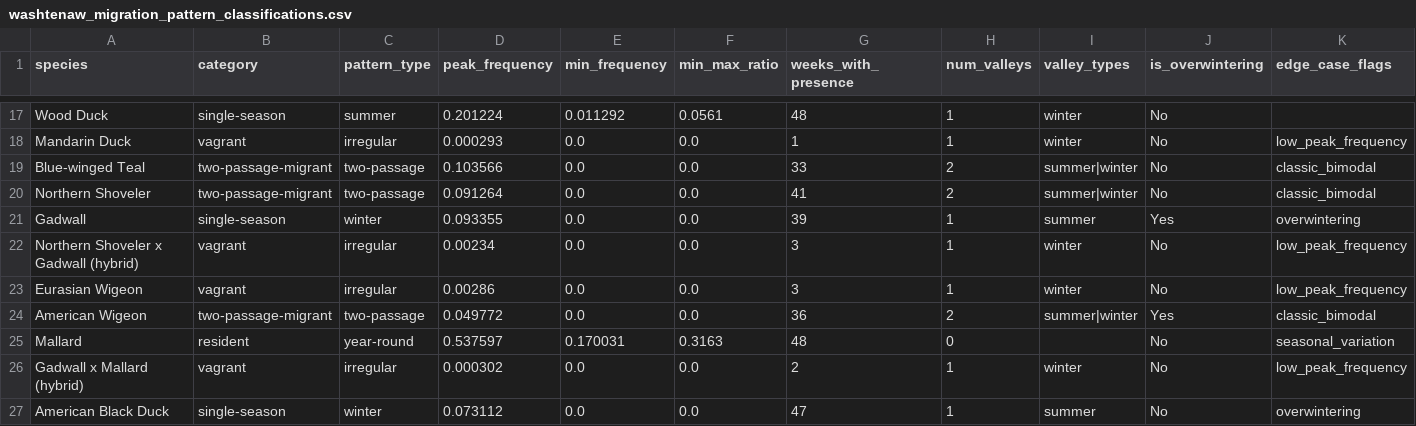
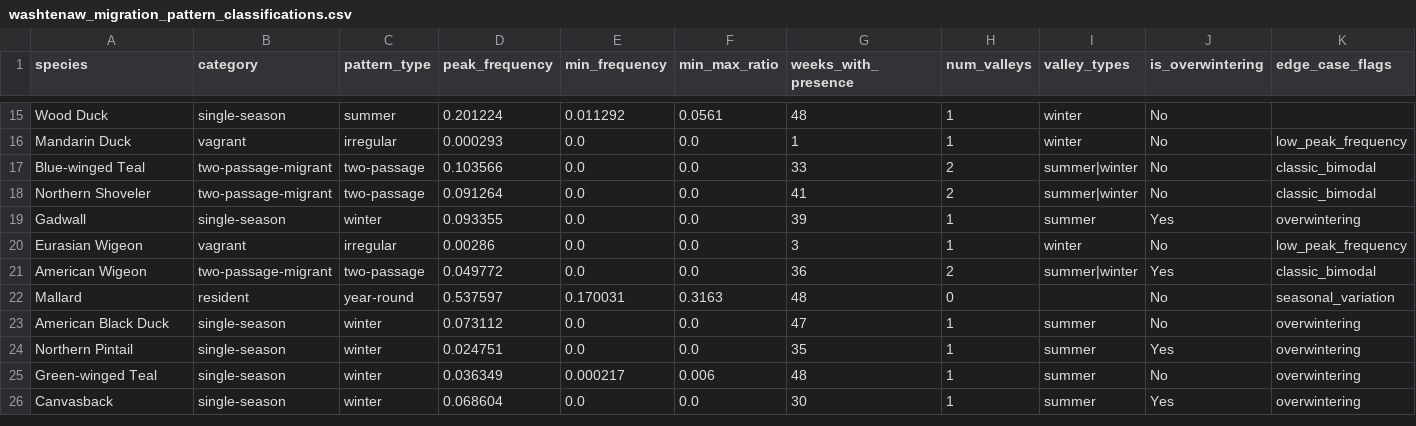
Before and after one commit to aingebritson/birdfinder, a CSV file: regions/washtenaw/intermediate/washtenaw_migration_pattern_classifications.csv, drawn as a sheet; only a part is shown, gaps mark what is left out; the shorter side is filled out with more unchanged rows; the diff covers the shown part only.

```diff
--- a/regions/washtenaw/intermediate/washtenaw_migration_pattern_classifications.csv
+++ b/regions/washtenaw/intermediate/washtenaw_migration_pattern_classifications.csv
@@ -21,3 +19,2 @@ Northern Shoveler,two-passage-migrant,two-passage,0.091264,0.0,0.0,41,2,summer|w
 Gadwall,single-season,winter,0.093355,0.0,0.0,39,1,summer,Yes,overwintering
-Northern Shoveler x Gadwall (hybrid),vagrant,irregular,0.00234,0.0,0.0,3,1,winter,No,low_peak_frequency
 Eurasian Wigeon,vagrant,irregular,0.00286,0.0,0.0,3,1,winter,No,low_peak_frequency
@@ -25,3 +22,2 @@ American Wigeon,two-passage-migrant,two-passage,0.049772,0.0,0.0,36,2,summer|win
 Mallard,resident,year-round,0.537597,0.170031,0.3163,48,0,,No,seasonal_variation
-Gadwall x Mallard (hybrid),vagrant,irregular,0.000302,0.0,0.0,2,1,winter,No,low_peak_frequency
 American Black Duck,single-season,winter,0.073112,0.0,0.0,47,1,summer,No,overwintering
```
Also changed, not shown: 11 removed rows elsewhere in this file, regions/washtenaw/intermediate/washtenaw_ebird_data_wide.csv, regions/washtenaw/intermediate/washtenaw_migration_timing.csv, 4 other files.
